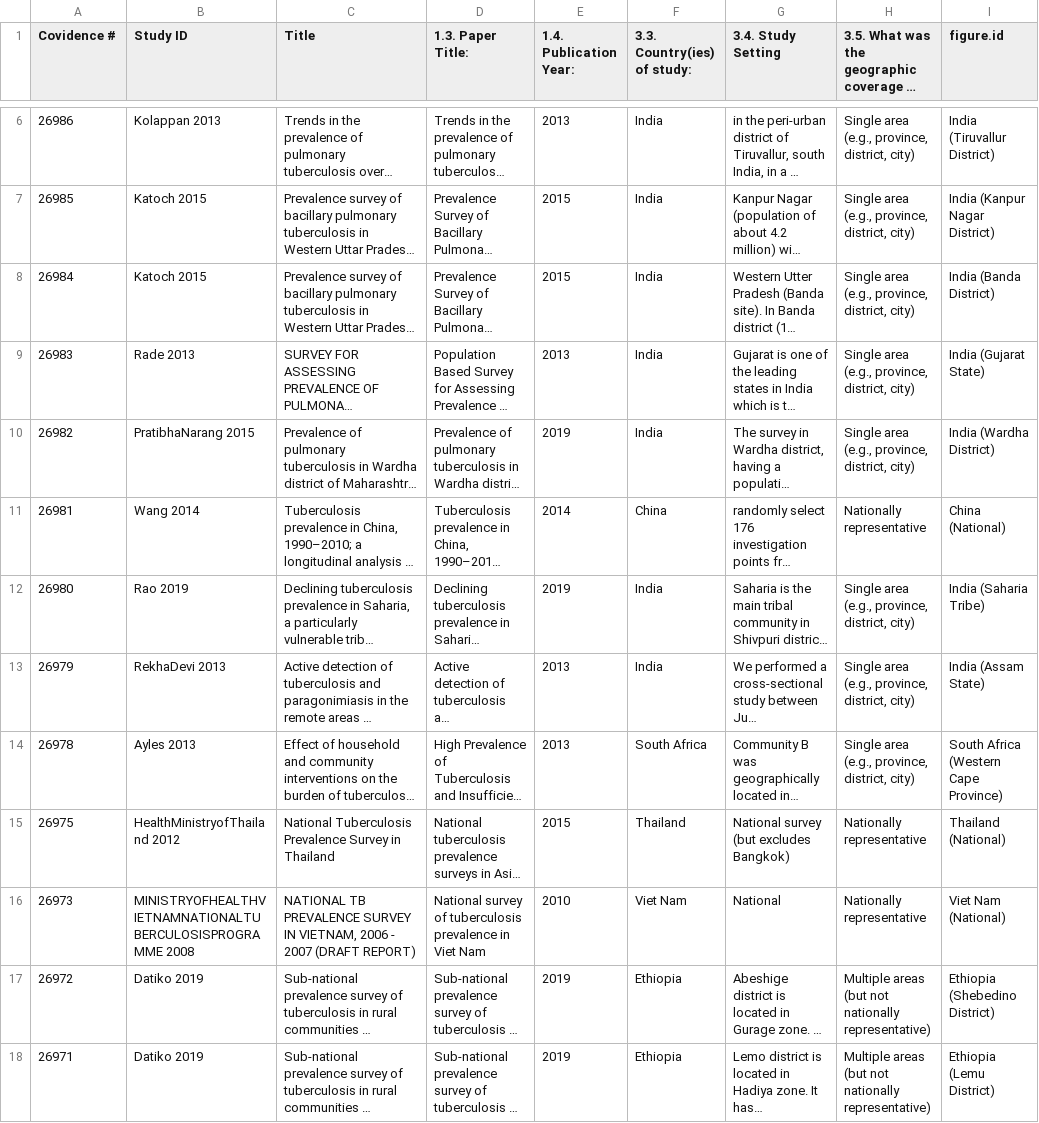
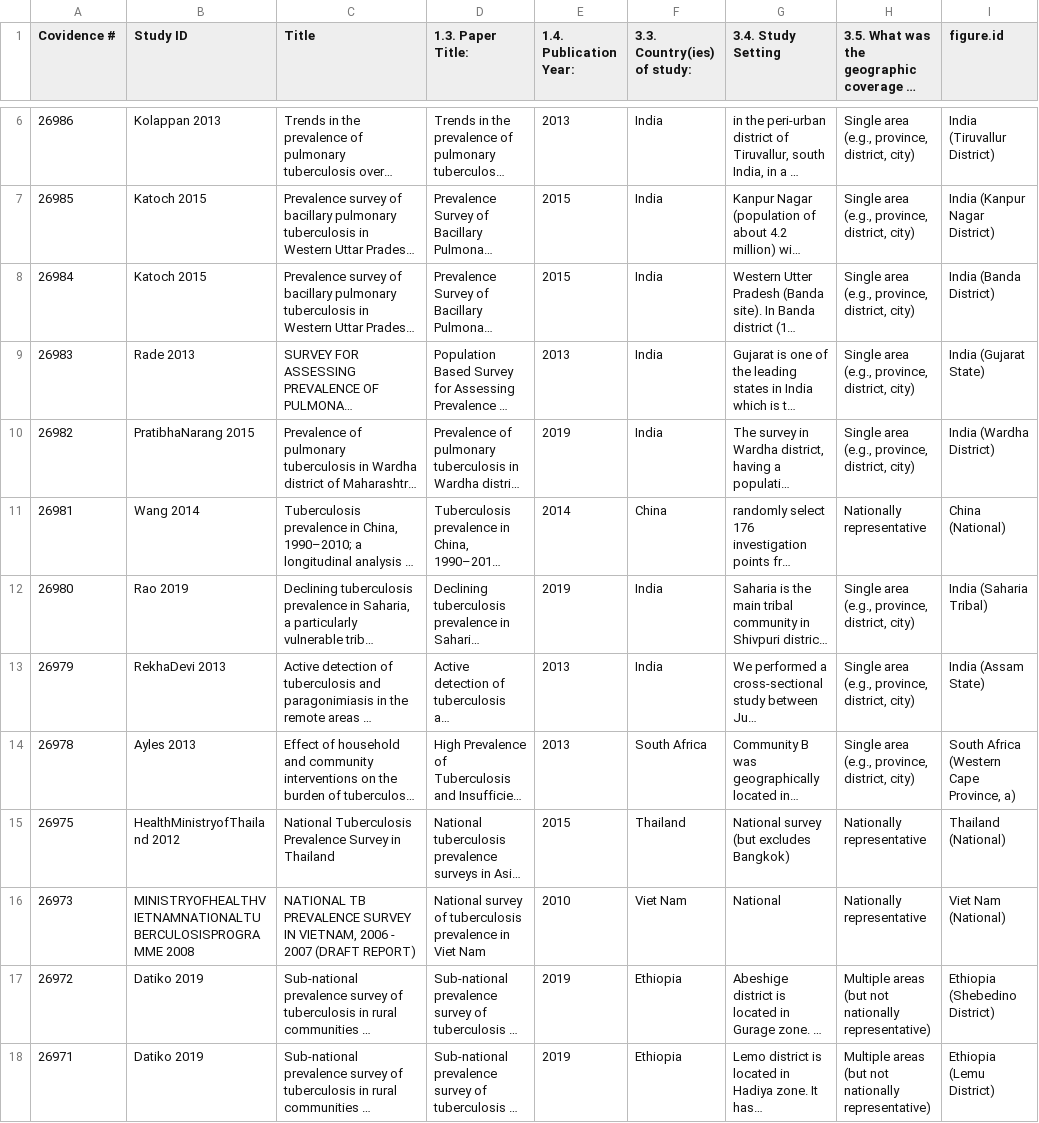
Before and after one commit to nswartwo/tb-lmic-prevalence-review, a CSV file: data/titlesForFigures.csv, drawn as a sheet; only a part is shown, gaps mark what is left out; long unchanged cells end in …; the diff covers the shown part only; the diff names each change by its address in the sheet, - before the commit and + after, or states it on an @@ line.

```diff
--- a/data/titlesForFigures.csv
+++ b/data/titlesForFigures.csv
-I12 (figure.id): India (Saharia Tribe)
+I12 (figure.id): India (Saharia Tribal)
-I14 (figure.id): South Africa (Western Cape Province)
+I14 (figure.id): South Africa (Western Cape Province, a)
```
Also changed, not shown: 3 edited cells elsewhere in this file, 2 other files.
